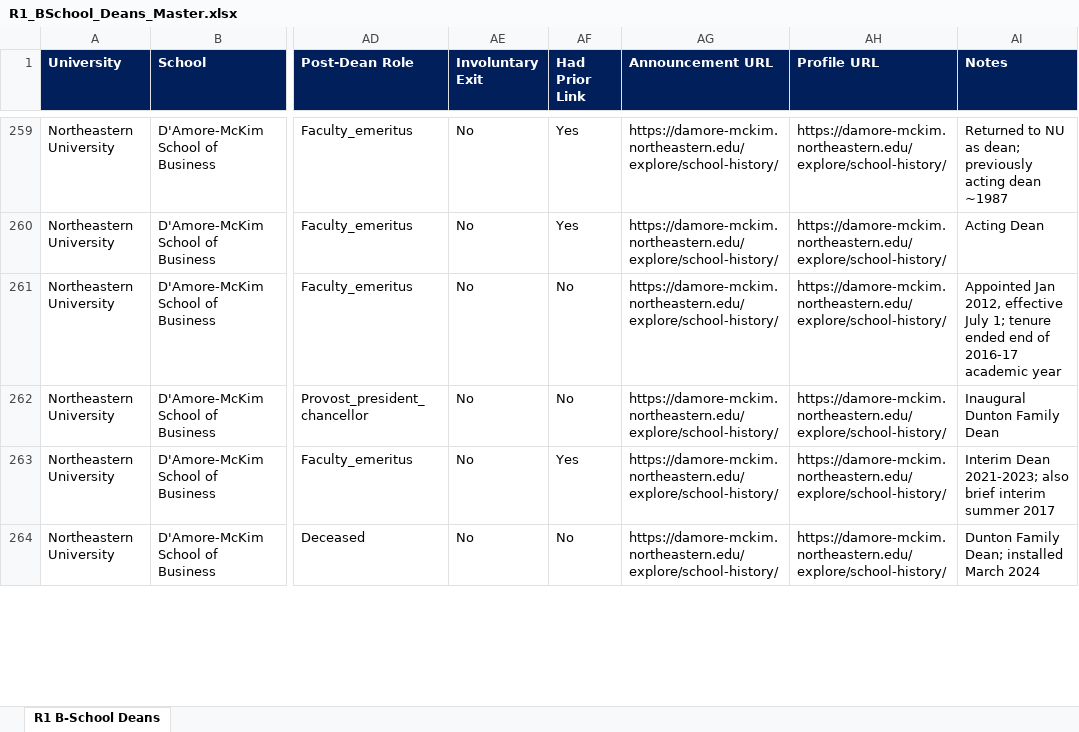
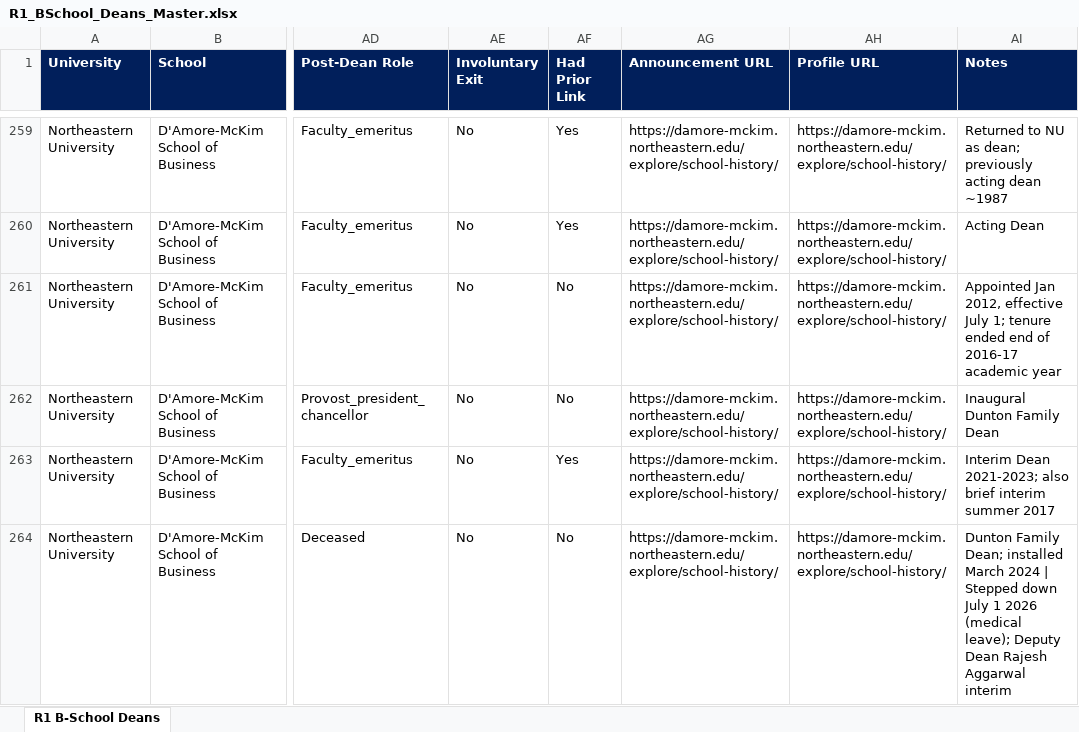
Before and after one commit to zjustinr/Dean-Tracker-Dashboard, an Excel workbook: artifacts/dean-dashboard/public/downloads/R1_BSchool_Deans_Master.xlsx, sheet R1 B-School Deans, drawn as a sheet; only a part is shown, gaps mark what is left out; values as stored, in another font and other column widths than the file's, no borders; the diff covers the shown part only; the diff names each change by its address in the sheet, - before the commit and + after, or states it on an @@ line.

```diff
--- a/artifacts/dean-dashboard/public/downloads/R1_BSchool_Deans_Master.xlsx (sheet R1 B-School Deans)
+++ b/artifacts/dean-dashboard/public/downloads/R1_BSchool_Deans_Master.xlsx (sheet R1 B-School Deans)
-AI264 (Notes): …March 2024
+AI264 (Notes): …March 2024 | Stepped down July 1 2026 (medical leave); Deputy Dean Rajesh Aggarwal interim
```
Also changed, not shown: 1 added row and 1 removed row elsewhere in this sheet, 4 other files.
